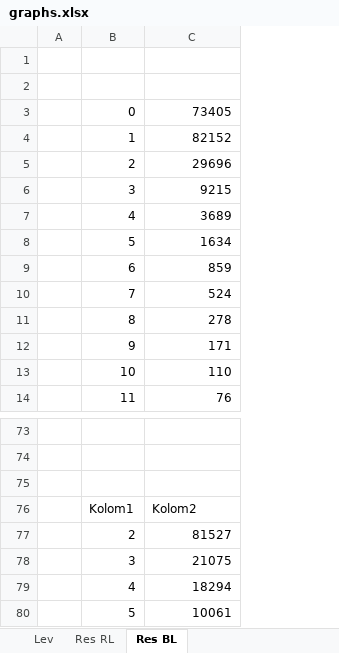
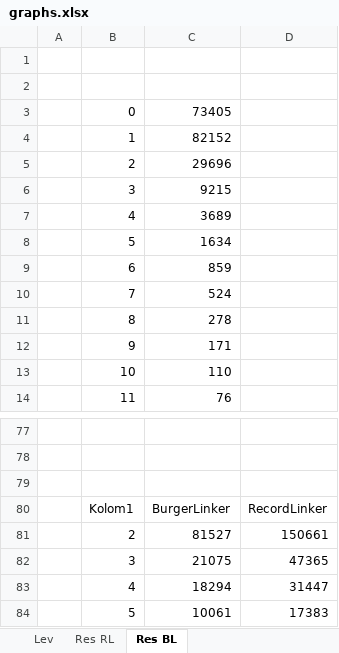
Before and after one commit to LiacsProjects/RecordLinkage, an Excel workbook: graphs/graphs.xlsx, sheet Res BL, drawn as a sheet; only a part is shown, gaps mark what is left out; values as stored, in another font and other column widths than the file's, no borders; charts and pictures and table styles not drawn; addresses are those after the commit; the diff covers the shown part only; the diff names each change by its address in the sheet, - before the commit and + after, or states it on an @@ line.

```diff
--- a/graphs/graphs.xlsx (sheet Res BL)
+++ b/graphs/graphs.xlsx (sheet Res BL)
+column D, rows 80-84: RecordLinker | 150661 | 47365 | 31447 | 17383
-C80: Kolom2
+C80: BurgerLinker
```
Also changed, not shown: 5 added rows, 1 removed row and 17 edited cells elsewhere in this sheet, sheet Res RL, formulas that keep their value, charts or pictures, 4 other files.
